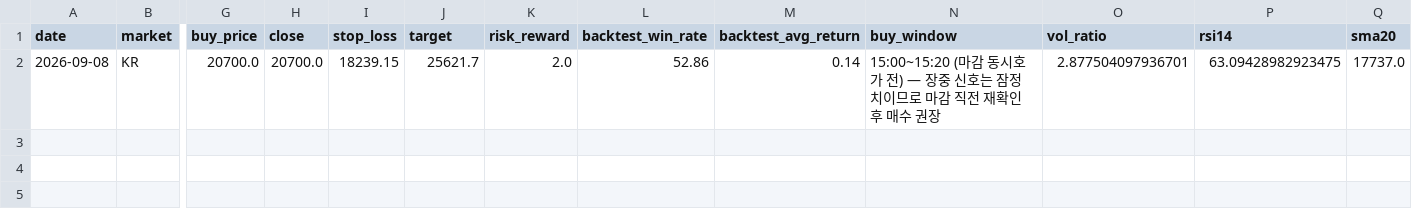
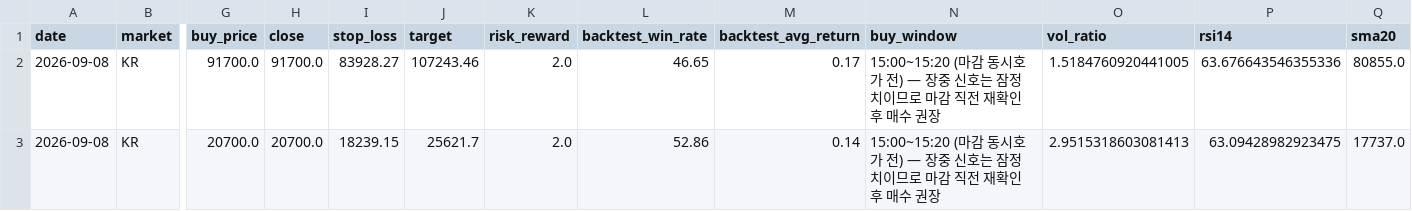
Before and after one commit to jidae8115-gif/stocksignals, a CSV file: latest_recommendations.csv, drawn as a sheet; only a part is shown, gaps mark what is left out; addresses are those after the commit; rows hold the shown columns only; the diff names each change by its address in the sheet, - before the commit and + after, or states it on an @@ line.

```diff
--- a/latest_recommendations.csv
+++ b/latest_recommendations.csv
+row 2: 2026-09-08 | KR | 91700.0 | 91700.0 | 83928.27 | 107243.46 | 2.0 | 46.65 | 0.17 | 15:00~15:20 (마감 동시호가 전) — 장중 신호는 잠정치이므로 마감 직전 재확인 후 매수 권장 | 1.5184760920441005 | 63.676643546355336 | 80855.0
-O3 (vol_ratio): 2.877504097936701
+O3 (vol_ratio): 2.9515318603081413
```
Also changed, not shown: 2 other files.
